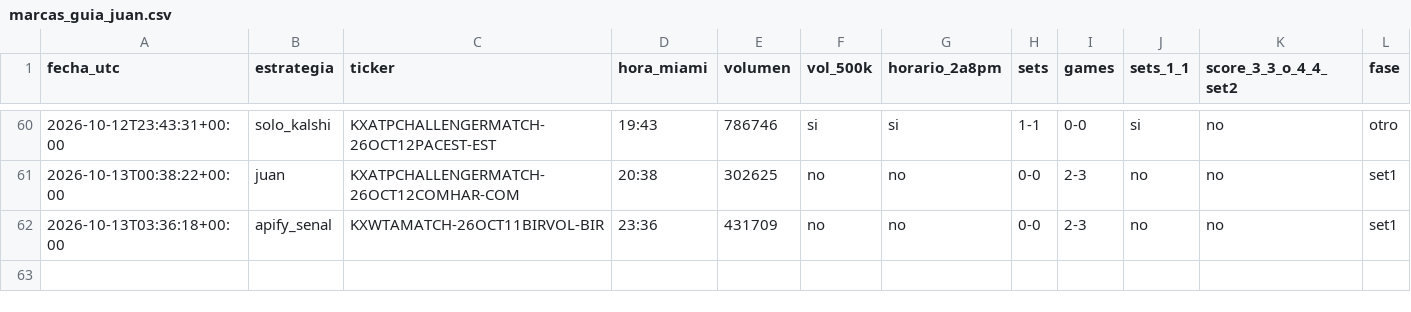
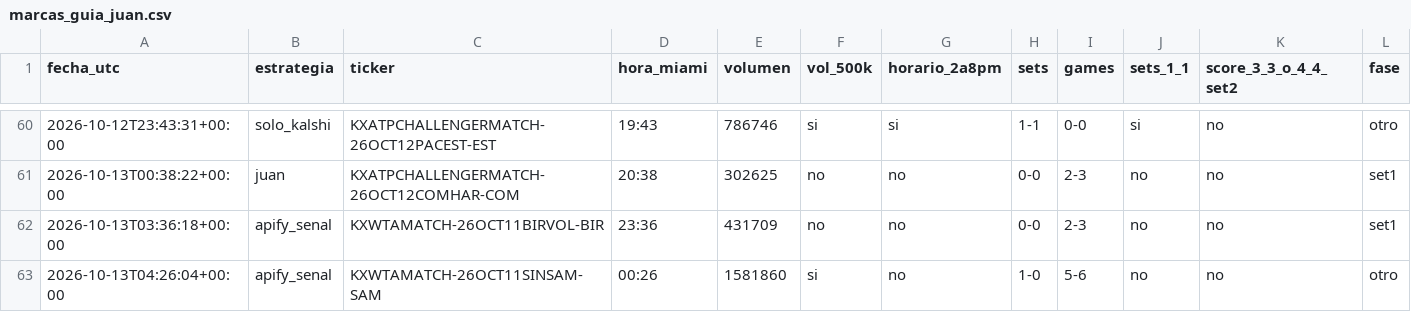
Before and after one commit to dineroforever/tenis-alertas, a CSV file: marcas_guia_juan.csv, drawn as a sheet; only a part is shown, gaps mark what is left out; rows hold the shown columns only; the diff names each change by its address in the sheet, - before the commit and + after, or states it on an @@ line.

```diff
--- a/marcas_guia_juan.csv
+++ b/marcas_guia_juan.csv
+row 63: 2026-10-13T04:26:04+00:00 | apify_senal | KXWTAMATCH-26OCT11SINSAM-SAM | 00:26 | 1581860 | si | no | 1-0 | 5-6 | no | no | otro
```
Also changed, not shown: candidatos.csv, senales_tenis.csv, 1 other file.
